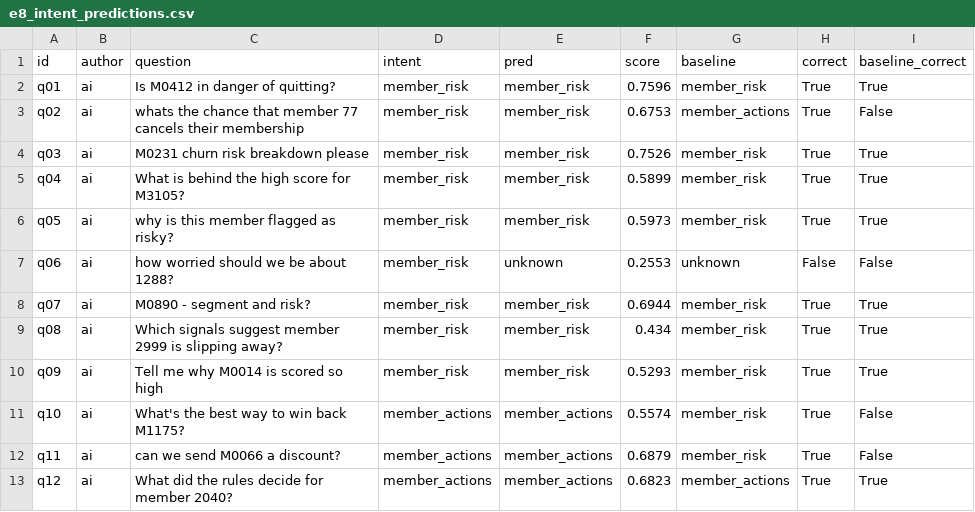
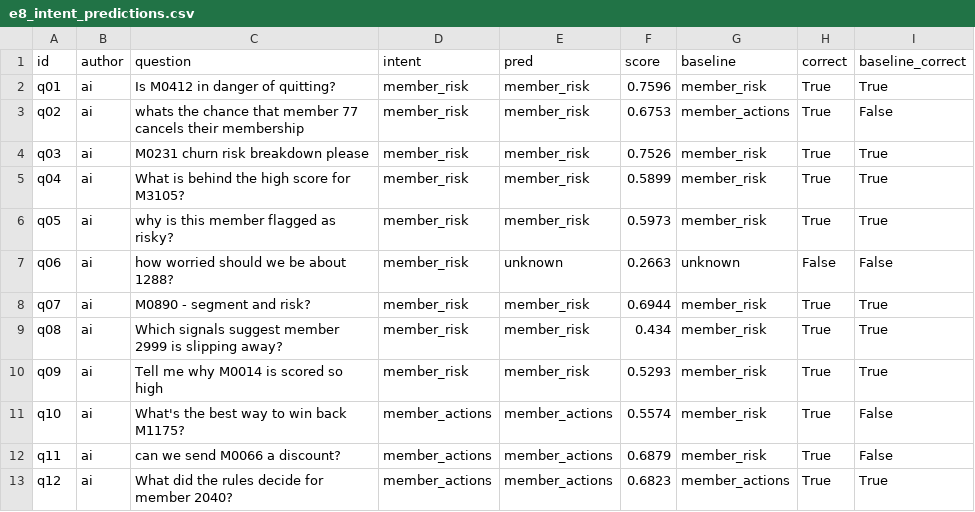
Before and after one commit to sgtaziz/IRS-PM-2026-08-17-ISFT-GRP-16-AnchorAI, a CSV file: SystemCode/notebooks/results/e8_intent_predictions.csv, drawn as a sheet; only a part is shown; the diff covers the shown part only.

```diff
--- a/SystemCode/notebooks/results/e8_intent_predictions.csv
+++ b/SystemCode/notebooks/results/e8_intent_predictions.csv
@@ -6,3 +6,3 @@ q04,ai,What is behind the high score for M3105?,member_risk,member_risk,0.5899,m
 q05,ai,why is this member flagged as risky?,member_risk,member_risk,0.5973,member_risk,True,True
-q06,ai,how worried should we be about 1288?,member_risk,unknown,0.2553,unknown,False,False
+q06,ai,how worried should we be about 1288?,member_risk,unknown,0.2663,unknown,False,False
 q07,ai,M0890 - segment and risk?,member_risk,member_risk,0.6944,member_risk,True,True
```
Also changed, not shown: 9 added rows and 11 edited cells elsewhere in this file, SystemCode/notebooks/results/e8_intent_errors.csv, SystemCode/notebooks/results/e8_judge_sentences.csv, 16 other files.
